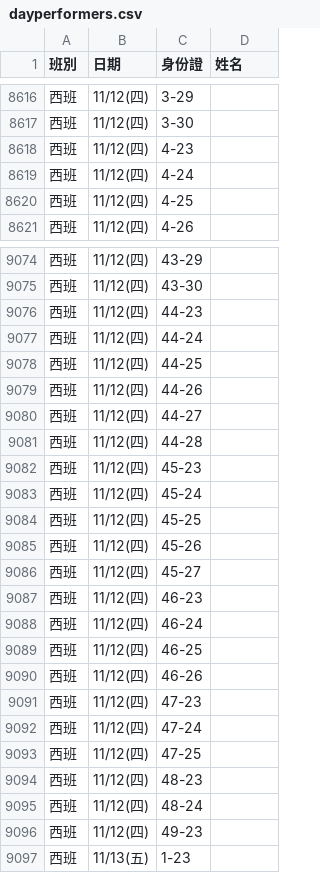
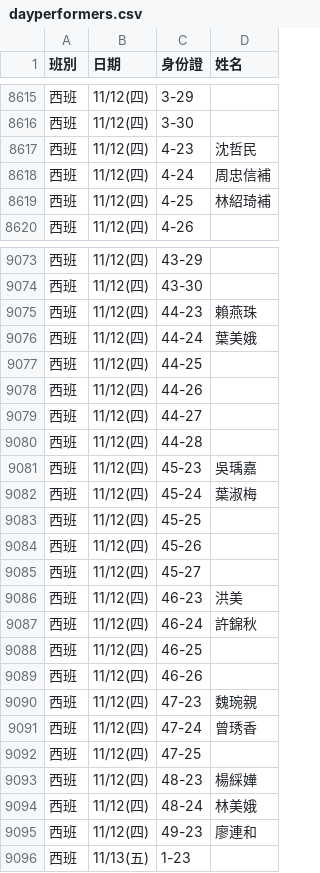
Before and after one commit to jyhornglin-glitch/Dome_Position, a CSV file: dayperformers.csv, drawn as a sheet; only a part is shown, gaps mark what is left out; the diff covers the shown part only.

```diff
--- a/dayperformers.csv
+++ b/dayperformers.csv
@@ -8617,5 +8616,5 @@
 西班,11/12(四),3-30,
-西班,11/12(四),4-23,
-西班,11/12(四),4-24,
-西班,11/12(四),4-25,
+西班,11/12(四),4-23,沈哲民
+西班,11/12(四),4-24,周忠信補
+西班,11/12(四),4-25,林紹琦補
 西班,11/12(四),4-26,
@@ -9075,4 +9074,4 @@
 西班,11/12(四),43-30,
-西班,11/12(四),44-23,
-西班,11/12(四),44-24,
+西班,11/12(四),44-23,賴燕珠
+西班,11/12(四),44-24,葉美娥
 西班,11/12(四),44-25,
@@ -9081,4 +9080,4 @@
 西班,11/12(四),44-28,
-西班,11/12(四),45-23,
-西班,11/12(四),45-24,
+西班,11/12(四),45-23,吳瑀嘉
+西班,11/12(四),45-24,葉淑梅
 西班,11/12(四),45-25,
@@ -9086,12 +9085,12 @@
 西班,11/12(四),45-27,
-西班,11/12(四),46-23,
-西班,11/12(四),46-24,
+西班,11/12(四),46-23,洪美
+西班,11/12(四),46-24,許錦秋
 西班,11/12(四),46-25,
 西班,11/12(四),46-26,
-西班,11/12(四),47-23,
-西班,11/12(四),47-24,
+西班,11/12(四),47-23,魏琬親
+西班,11/12(四),47-24,曾琇香
 西班,11/12(四),47-25,
-西班,11/12(四),48-23,
-西班,11/12(四),48-24,
-西班,11/12(四),49-23,
+西班,11/12(四),48-23,楊綵嬅
+西班,11/12(四),48-24,林美娥
+西班,11/12(四),49-23,廖連和
 西班,11/13(五),1-23,
```
Also changed, not shown: 1 moved row and 106 edited cells elsewhere in this file, 1 other file.
